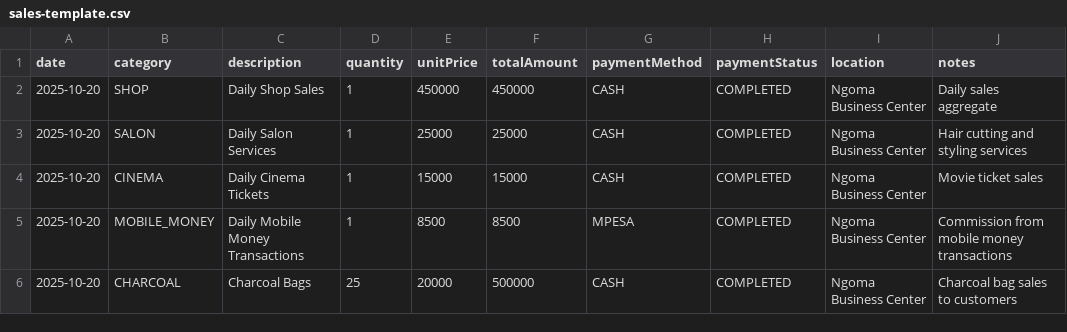
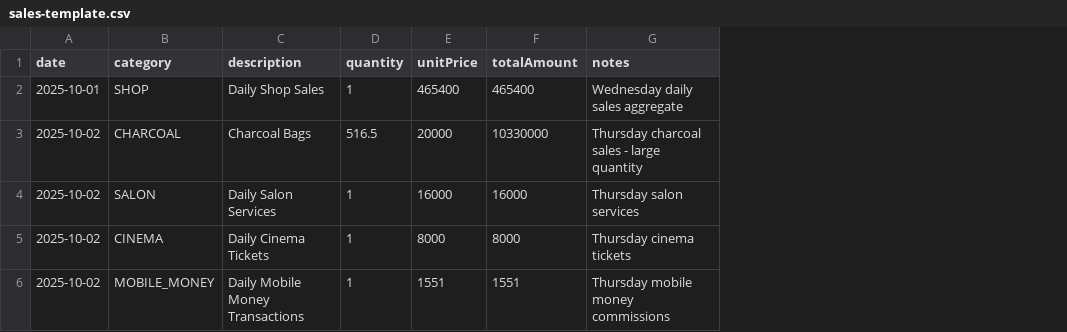
Before and after one commit to Mafende-III/maestms, a CSV file: public/templates/sales-template.csv, drawn as a sheet; removed rows and columns are numbered as before the commit, all else as after; the diff names each change by its address in the sheet, - before the commit and + after, or states it on an @@ line.

```diff
--- a/public/templates/sales-template.csv
+++ b/public/templates/sales-template.csv
-column G (paymentMethod), rows 2-5: CASH | CASH | CASH | MPESA
-column H (paymentStatus), rows 2-5: all COMPLETED
-column I (location), rows 2-5: all Ngoma Business Center
-A2 (date): 2025-10-20
+A2 (date): 2025-10-01
-E2 (unitPrice): 450000
+E2 (unitPrice): 465400
-F2 (totalAmount): 450000
+F2 (totalAmount): 465400
-G2 (notes): Daily sales aggregate
+G2 (notes): Wednesday daily sales aggregate
+row 3: 2025-10-02 | CHARCOAL | Charcoal Bags | 516.5 | 20000 | 10330000 | Thursday charcoal sales - large quantity
-A4:A6 (date): 2025-10-20
+A4:A6 (date): 2025-10-02
-E4 (unitPrice): 25000
+E4 (unitPrice): 16000
-F4 (totalAmount): 25000
+F4 (totalAmount): 16000
-G4 (notes): Hair cutting and styling services
+G4 (notes): Thursday salon services
-E5 (unitPrice): 15000
+E5 (unitPrice): 8000
-F5 (totalAmount): 15000
+F5 (totalAmount): 8000
-G5 (notes): Movie ticket sales
+G5 (notes): Thursday cinema tickets
-E6 (unitPrice): 8500
+E6 (unitPrice): 1551
-F6 (totalAmount): 8500
+F6 (totalAmount): 1551
-G6 (notes): Commission from mobile money transactions
+G6 (notes): Thursday mobile money commissions
-row 6: 2025-10-20 | CHARCOAL | Charcoal Bags | 25 | 20000 | 500000 | CASH | COMPLETED | Ngoma Business Center | Charcoal bag sales to customers
```
